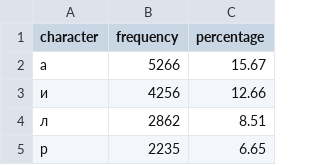
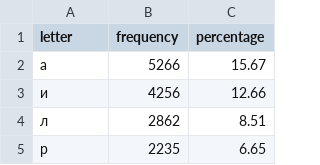
Before and after one commit to urssivar/rf-keyboard-corpora, a CSV file: data/xdq/urssivar/frequencies/xdq_monocorpus_freq.csv, drawn as a sheet; only a part is shown.

```diff
--- a/data/xdq/urssivar/frequencies/xdq_monocorpus_freq.csv
+++ b/data/xdq/urssivar/frequencies/xdq_monocorpus_freq.csv
@@ -1,2 +1,2 @@
-character,frequency,percentage
+letter,frequency,percentage
 а,5266,15.67
```
Also changed, not shown: 18 other files.
